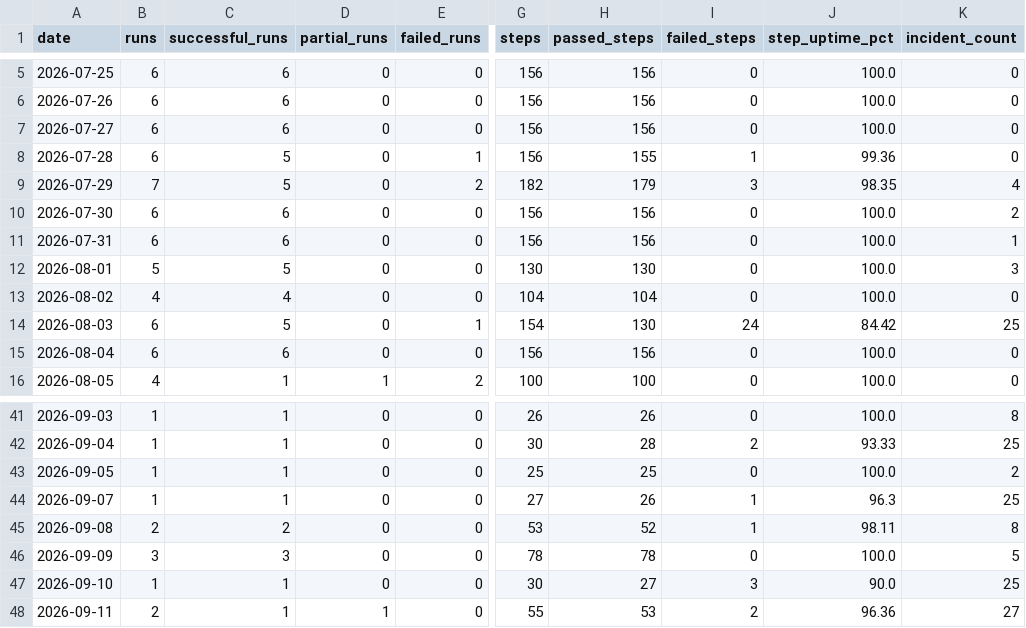
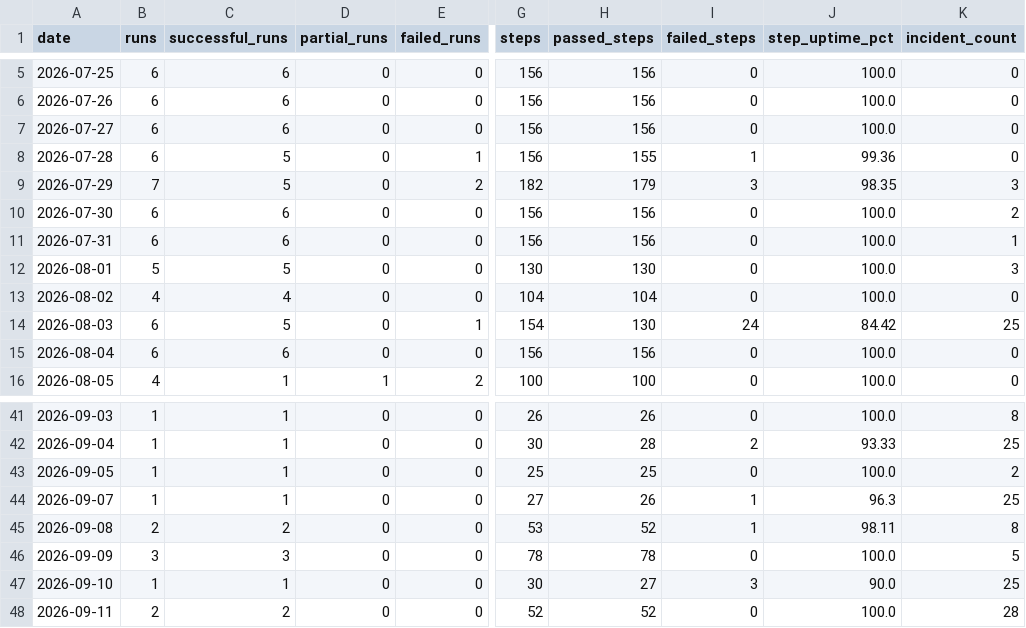
Before and after one commit to MikeWooCerna/Pac-Biz, a CSV file: pipeline_daily_uptime.csv, drawn as a sheet; only a part is shown, gaps mark what is left out; the diff names each change by its address in the sheet, - before the commit and + after, or states it on an @@ line.

```diff
--- a/pipeline_daily_uptime.csv
+++ b/pipeline_daily_uptime.csv
-K9 (incident_count): 4
+K9 (incident_count): 3
-C48 (successful_runs): 1
+C48 (successful_runs): 2
-D48 (partial_runs): 1
+D48 (partial_runs): 0
-G48 (steps): 55
+G48 (steps): 52
-H48 (passed_steps): 53
+H48 (passed_steps): 52
-I48 (failed_steps): 2
+I48 (failed_steps): 0
-J48 (step_uptime_pct): 96.36
+J48 (step_uptime_pct): 100.0
-K48 (incident_count): 27
+K48 (incident_count): 28
```
Also changed, not shown: pipeline_step_history.csv, 5 other files.
